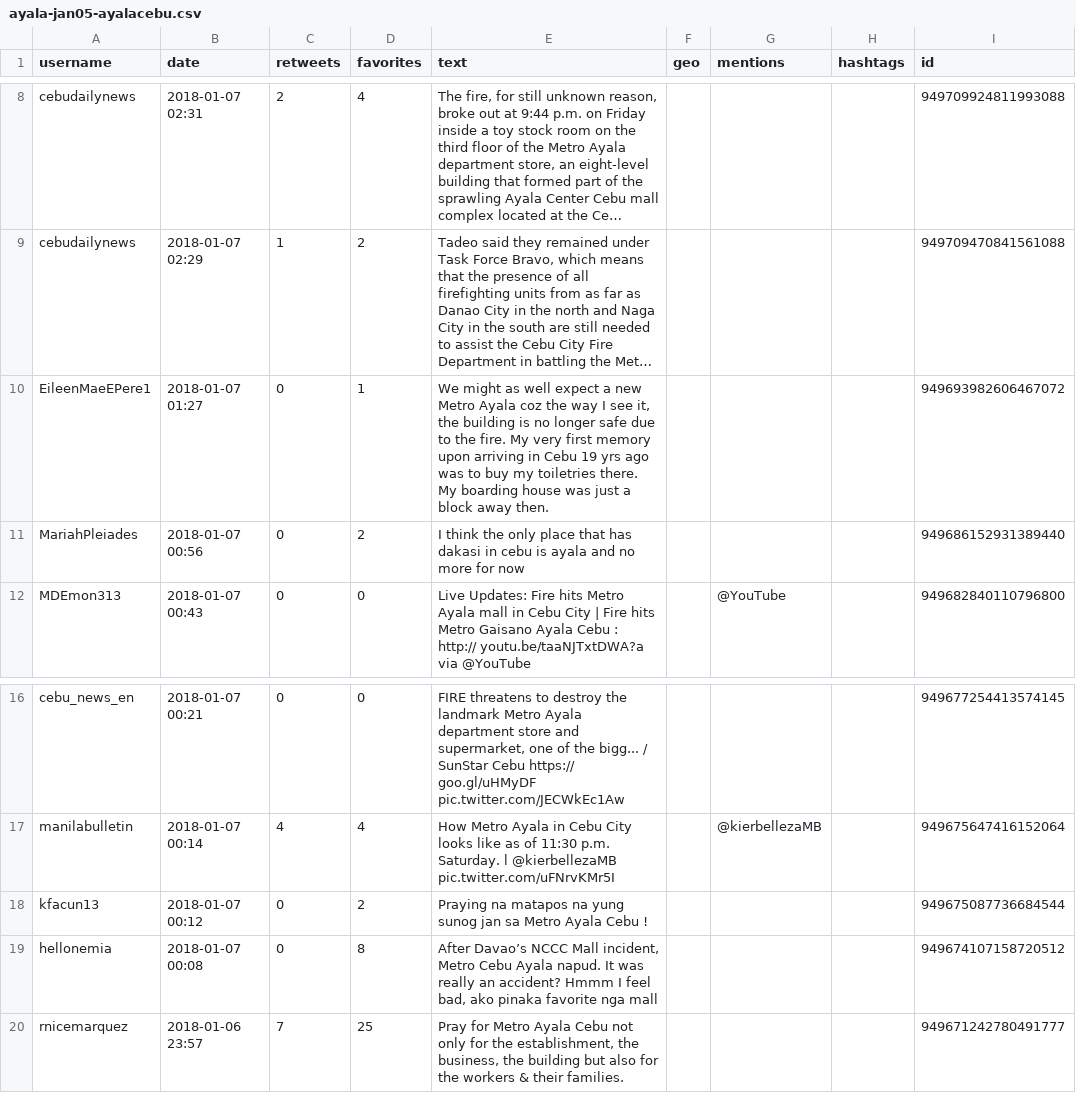
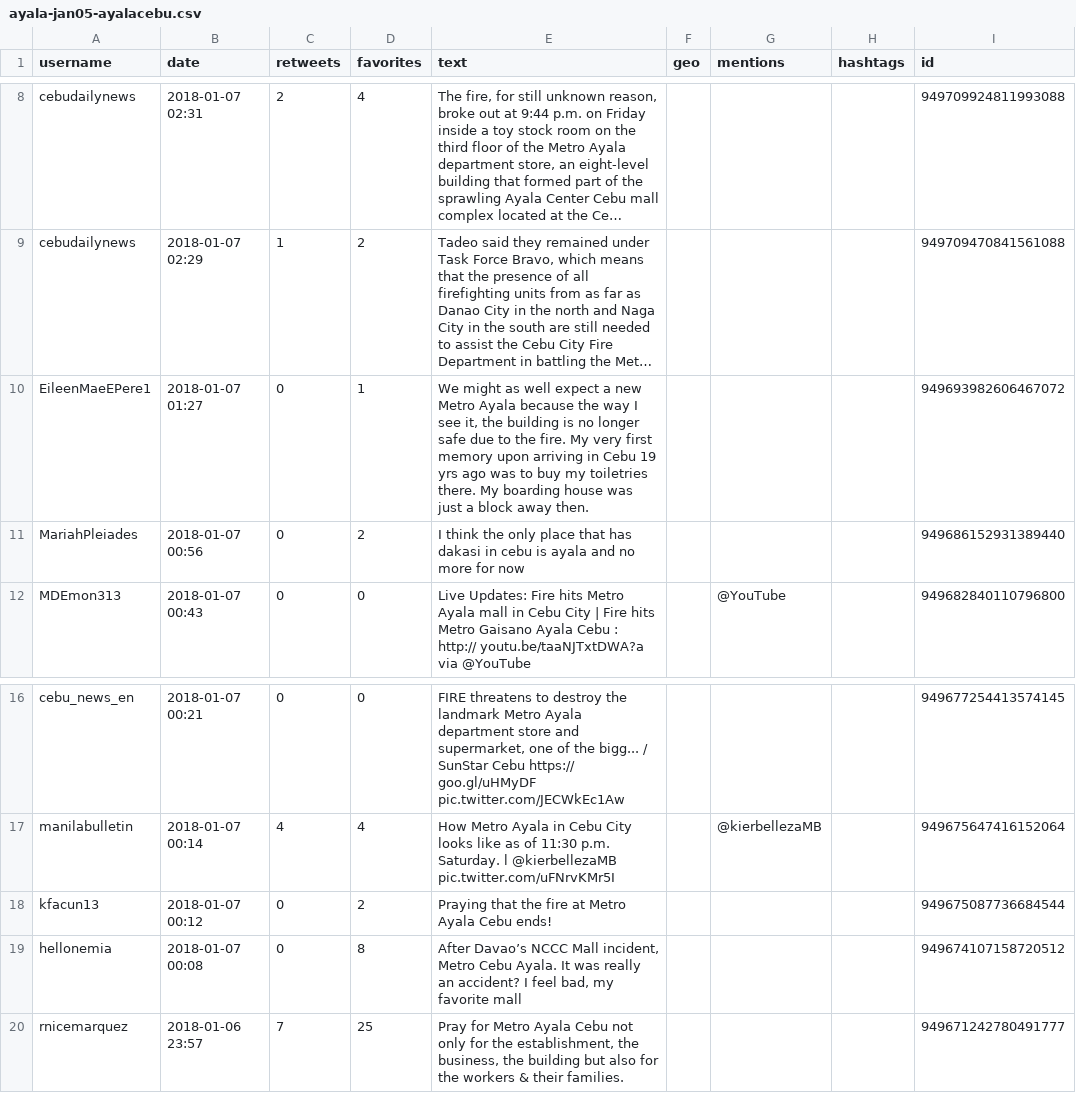
Before and after one commit to jmrequioma/LDAFireTweets, a CSV file: ayala-jan05/ayala-jan05-ayalacebu.csv, drawn as a sheet; only a part is shown, gaps mark what is left out; long unchanged cells end in …; the diff names each change by its address in the sheet, - before the commit and + after, or states it on an @@ line.

Commit message:
clean

```diff
--- a/ayala-jan05/ayala-jan05-ayalacebu.csv
+++ b/ayala-jan05/ayala-jan05-ayalacebu.csv
-E10 (text): …Metro Ayala coz the way…
+E10 (text): …Metro Ayala because the way…
-E18 (text): Praying na matapos na yung sunog jan sa Metro Ayala Cebu !
+E18 (text): Praying that the fire at Metro Ayala Cebu ends!
-E19 (text): …Metro Cebu Ayala napud. It was really an accident? Hmmm I feel bad, ako pinaka favorite nga mall
+E19 (text): …Metro Cebu Ayala. It was really an accident? I feel bad, my favorite mall
```
